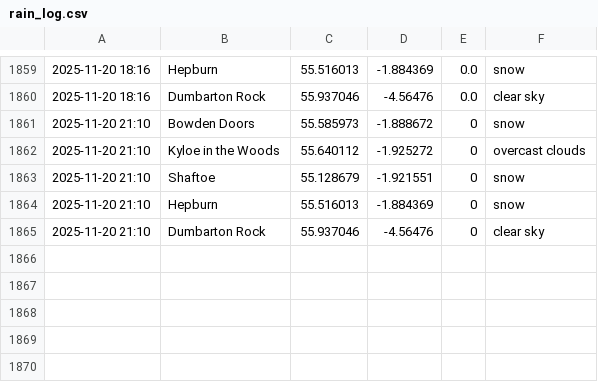
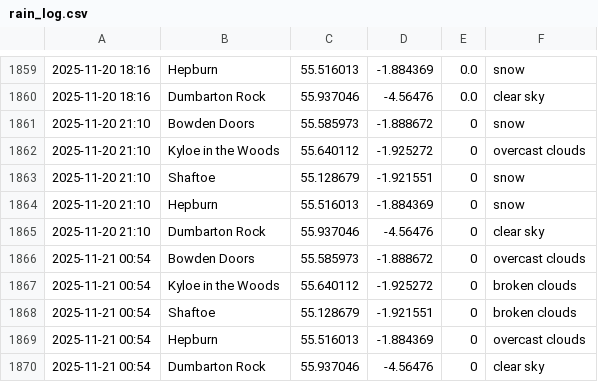
Before and after one commit to megan-leek/weather-dashboard, a CSV file: data/rain_log.csv, drawn as a sheet; only a part is shown, gaps mark what is left out; the diff names each change by its address in the sheet, - before the commit and + after, or states it on an @@ line.

Commit message:
Update rain log [auto]

```diff
--- a/data/rain_log.csv
+++ b/data/rain_log.csv
+row 1866: 2025-11-21 00:54 | Bowden Doors | 55.585973 | -1.888672 | 0 | overcast clouds
+row 1867: 2025-11-21 00:54 | Kyloe in the Woods | 55.640112 | -1.925272 | 0 | broken clouds
+row 1868: 2025-11-21 00:54 | Shaftoe | 55.128679 | -1.921551 | 0 | broken clouds
+row 1869: 2025-11-21 00:54 | Hepburn | 55.516013 | -1.884369 | 0 | overcast clouds
+row 1870: 2025-11-21 00:54 | Dumbarton Rock | 55.937046 | -4.56476 | 0 | clear sky
```
